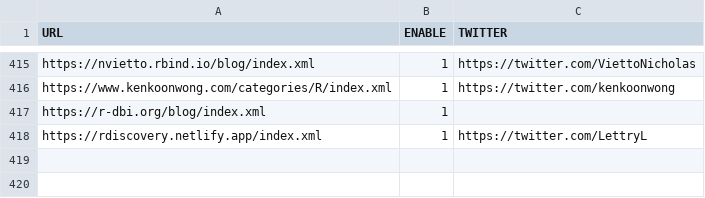
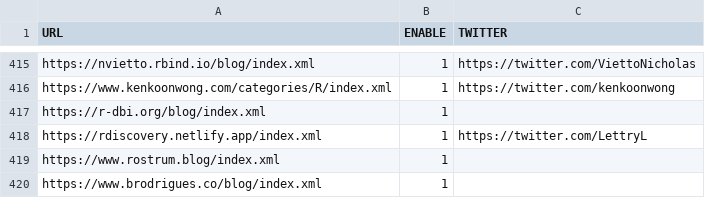
Before and after one commit to rweekly/rweekly.org, a CSV file: rss_feeds.csv, drawn as a sheet; only a part is shown, gaps mark what is left out.

Commit message:
add rss feeds

```diff
--- a/rss_feeds.csv
+++ b/rss_feeds.csv
@@ -418 +418,3 @@ https://r-dbi.org/blog/index.xml, 1, ""
 "https://rdiscovery.netlify.app/index.xml",1,"https://twitter.com/LettryL"
+"https://www.rostrum.blog/index.xml",1, ""
+"https://www.brodrigues.co/blog/index.xml",1, ""
```
